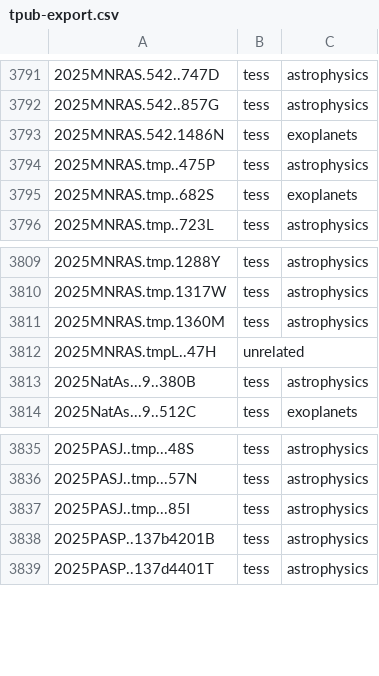
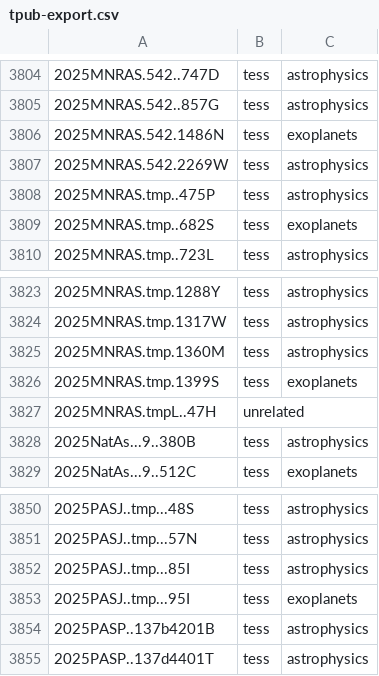
Before and after one commit to tessgi/tpub, a CSV file: data/tpub-export.csv, drawn as a sheet; only a part is shown, gaps mark what is left out; the diff covers the shown part only; the diff names each change by its address in the sheet, - before the commit and + after, or states it on an @@ line.

```diff
--- a/data/tpub-export.csv
+++ b/data/tpub-export.csv
+row 3807: 2025MNRAS.542.2269W | tess | astrophysics
+row 3826: 2025MNRAS.tmp.1399S | tess | exoplanets
+row 3853: 2025PASJ..tmp...95I | tess | exoplanets
```
Also changed, not shown: 41 added rows elsewhere in this file, 1 other file.
